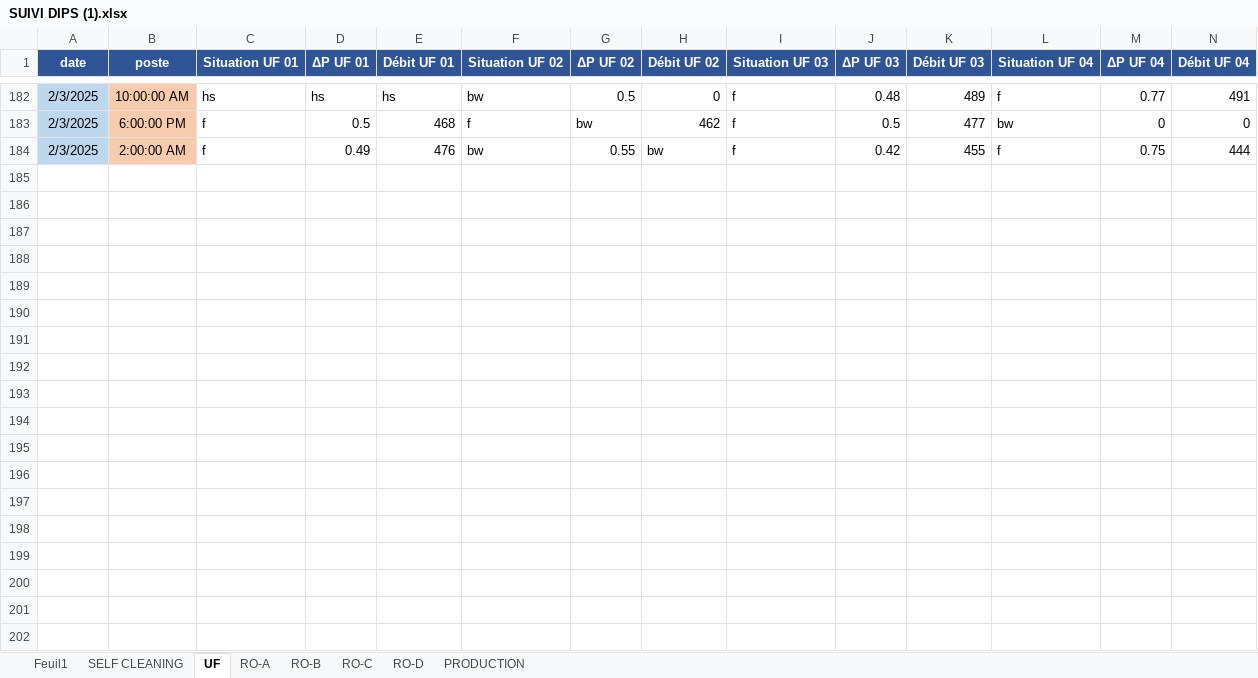
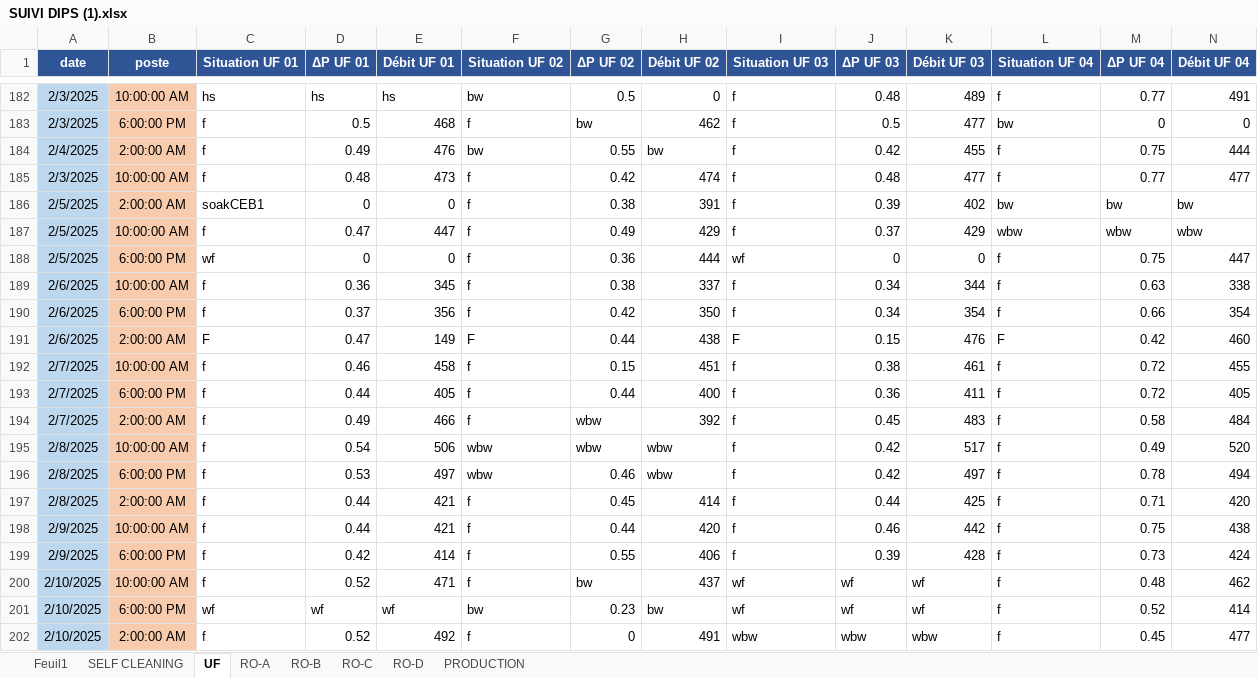
Before and after one commit to Ait-Omar/wave2, an Excel workbook: SUIVI DIPS (1).xlsx, sheet UF, drawn as a sheet; only a part is shown, gaps mark what is left out; values as stored, in another font and other column widths than the file's, no borders; rows hold the shown columns only; the diff covers the shown part only; the diff names each change by its address in the sheet, - before the commit and + after, or states it on an @@ line.

```diff
--- a/SUIVI DIPS (1).xlsx (sheet UF)
+++ b/SUIVI DIPS (1).xlsx (sheet UF)
-A184 (date): 2/3/2025
+A184 (date): 2/4/2025
+row 185: 2/3/2025 | 10:00:00 AM | f | 0.48 | 473 | f | 0.42 | 474 | f | 0.48 | 477 | f | 0.77 | 477
+row 186: 2/5/2025 | 2:00:00 AM | soakCEB1 | 0 | 0 | f | 0.38 | 391 | f | 0.39 | 402 | bw | bw | bw
+row 187: 2/5/2025 | 10:00:00 AM | f | 0.47 | 447 | f | 0.49 | 429 | f | 0.37 | 429 | wbw | wbw | wbw
+row 188: 2/5/2025 | 6:00:00 PM | wf | 0 | 0 | f | 0.36 | 444 | wf | 0 | 0 | f | 0.75 | 447
+row 189: 2/6/2025 | 10:00:00 AM | f | 0.36 | 345 | f | 0.38 | 337 | f | 0.34 | 344 | f | 0.63 | 338
+row 190: 2/6/2025 | 6:00:00 PM | f | 0.37 | 356 | f | 0.42 | 350 | f | 0.34 | 354 | f | 0.66 | 354
+row 191: 2/6/2025 | 2:00:00 AM | F | 0.47 | 149 | F | 0.44 | 438 | F | 0.15 | 476 | F | 0.42 | 460
+row 192: 2/7/2025 | 10:00:00 AM | f | 0.46 | 458 | f | 0.15 | 451 | f | 0.38 | 461 | f | 0.72 | 455
+row 193: 2/7/2025 | 6:00:00 PM | f | 0.44 | 405 | f | 0.44 | 400 | f | 0.36 | 411 | f | 0.72 | 405
+row 194: 2/7/2025 | 2:00:00 AM | f | 0.49 | 466 | f | wbw | 392 | f | 0.45 | 483 | f | 0.58 | 484
+row 195: 2/8/2025 | 10:00:00 AM | f | 0.54 | 506 | wbw | wbw | wbw | f | 0.42 | 517 | f | 0.49 | 520
+row 196: 2/8/2025 | 6:00:00 PM | f | 0.53 | 497 | wbw | 0.46 | wbw | f | 0.42 | 497 | f | 0.78 | 494
+row 197: 2/8/2025 | 2:00:00 AM | f | 0.44 | 421 | f | 0.45 | 414 | f | 0.44 | 425 | f | 0.71 | 420
+row 198: 2/9/2025 | 10:00:00 AM | f | 0.44 | 421 | f | 0.44 | 420 | f | 0.46 | 442 | f | 0.75 | 438
+row 199: 2/9/2025 | 6:00:00 PM | f | 0.42 | 414 | f | 0.55 | 406 | f | 0.39 | 428 | f | 0.73 | 424
+row 200: 2/10/2025 | 10:00:00 AM | f | 0.52 | 471 | f | bw | 437 | wf | wf | wf | f | 0.48 | 462
+row 201: 2/10/2025 | 6:00:00 PM | wf | wf | wf | bw | 0.23 | bw | wf | wf | wf | f | 0.52 | 414
+row 202: 2/10/2025 | 2:00:00 AM | f | 0.52 | 492 | f | 0 | 491 | wbw | wbw | wbw | f | 0.45 | 477
```
Also changed, not shown: 1 added row, 1 removed row, 1 edited cell and cell formats elsewhere in this sheet, sheet Feuil1, sheet RO-A, sheet RO-C, sheet RO-B, sheet RO-D, sheet SELF CLEANING, 1 more sheet, formulas that keep their value, Consommation spécifique.xlsx, PRODUCTION 2025.xlsx, 3 other files.
